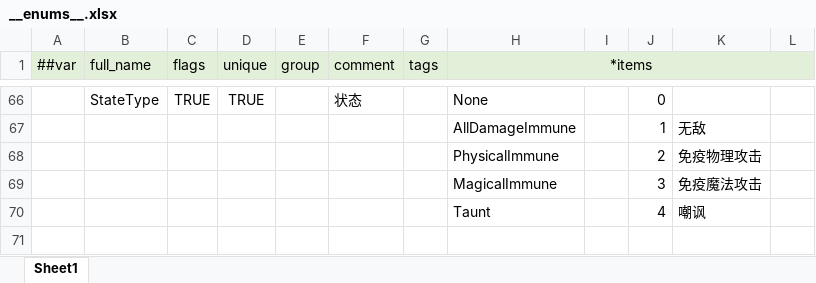
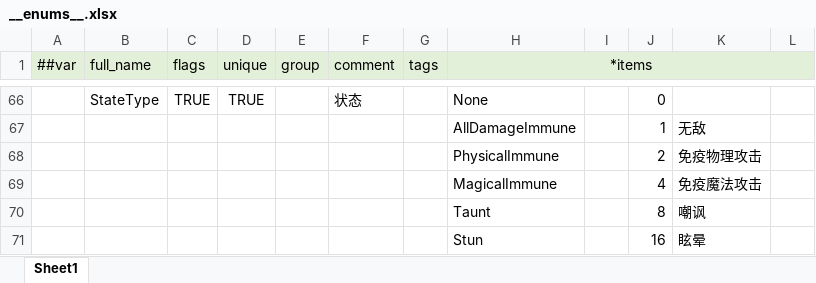
Before and after one commit to csyinghuochong/miniprogram_1, an Excel workbook: Unity/Assets/Config/Excel/__enums__.xlsx, sheet Sheet1, drawn as a sheet; only a part is shown, gaps mark what is left out; values as stored, in another font and other column widths than the file's, no borders; the diff names each change by its address in the sheet, - before the commit and + after, or states it on an @@ line.

```diff
--- a/Unity/Assets/Config/Excel/__enums__.xlsx (sheet Sheet1)
+++ b/Unity/Assets/Config/Excel/__enums__.xlsx (sheet Sheet1)
-J69: 3
+J69: 4
-J70: 4
+J70: 8
+row 71:  |  |  |  |  |  |  | Stun |  | 16 | 眩晕
```
Also changed, not shown: Unity/Assets/Config/Excel/BuffConfig.xlsx, Unity/Assets/Config/Excel/SkillConfig.xlsx, 28 other files.
